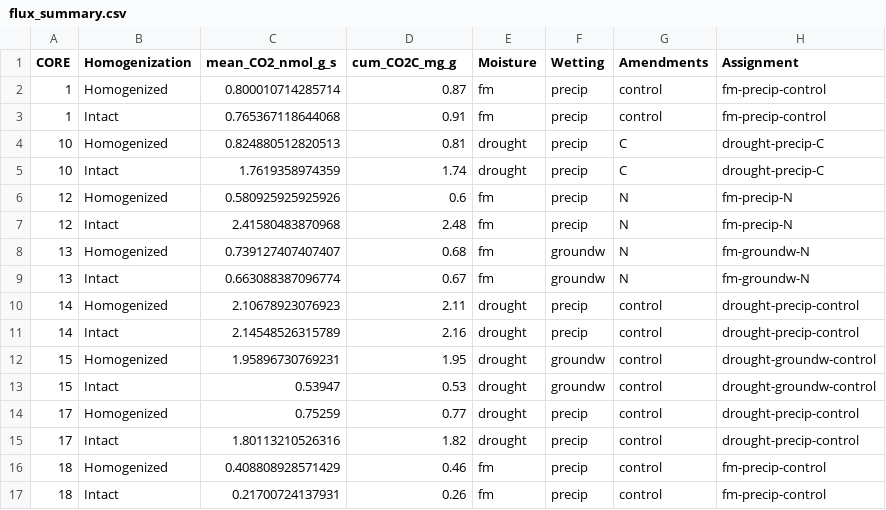
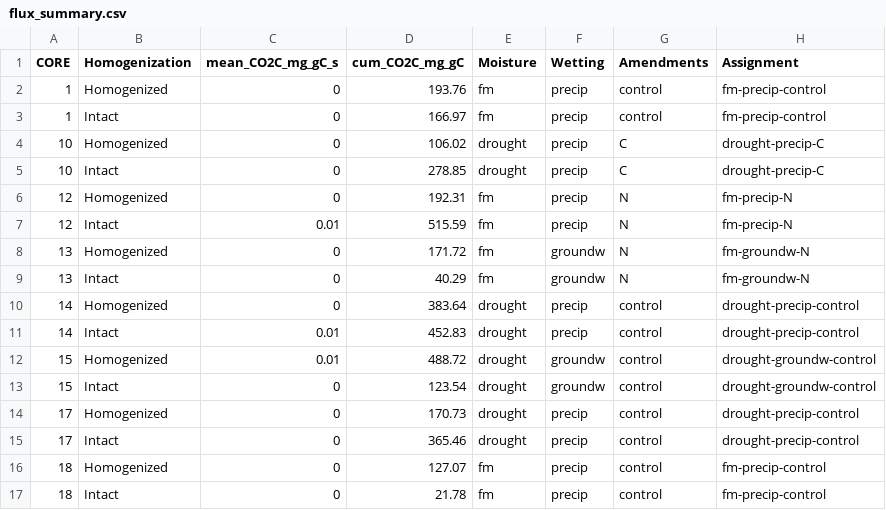
Before and after one commit to kaizadp/TES_spatial_access_2021, a CSV file: data/processed/flux_summary.csv, drawn as a sheet; only a part is shown; the diff covers the shown part only.

```diff
--- a/data/processed/flux_summary.csv
+++ b/data/processed/flux_summary.csv
@@ -1,17 +1,17 @@
-"CORE","Homogenization","mean_CO2_nmol_g_s","cum_CO2C_mg_g","Moisture","Wetting","Amendments","Assignment"
-1,"Homogenized",0.800010714285714,0.87,"fm","precip","control","fm-precip-control"
-1,"Intact",0.765367118644068,0.91,"fm","precip","control","fm-precip-control"
-10,"Homogenized",0.824880512820513,0.81,"drought","precip","C","drought-precip-C"
-10,"Intact",1.7619358974359,1.74,"drought","precip","C","drought-precip-C"
-12,"Homogenized",0.580925925925926,0.6,"fm","precip","N","fm-precip-N"
-12,"Intact",2.41580483870968,2.48,"fm","precip","N","fm-precip-N"
-13,"Homogenized",0.739127407407407,0.68,"fm","groundw","N","fm-groundw-N"
-13,"Intact",0.663088387096774,0.67,"fm","groundw","N","fm-groundw-N"
-14,"Homogenized",2.10678923076923,2.11,"drought","precip","control","drought-precip-control"
-14,"Intact",2.14548526315789,2.16,"drought","precip","control","drought-precip-control"
-15,"Homogenized",1.95896730769231,1.95,"drought","groundw","control","drought-groundw-control"
-15,"Intact",0.53947,0.53,"drought","groundw","control","drought-groundw-control"
-17,"Homogenized",0.75259,0.77,"drought","precip","control","drought-precip-control"
-17,"Intact",1.80113210526316,1.82,"drought","precip","control","drought-precip-control"
-18,"Homogenized",0.408808928571429,0.46,"fm","precip","control","fm-precip-control"
-18,"Intact",0.21700724137931,0.26,"fm","precip","control","fm-precip-control"
+"CORE","Homogenization","mean_CO2C_mg_gC_s","cum_CO2C_mg_gC","Moisture","Wetting","Amendments","Assignment"
+1,"Homogenized",0,193.76,"fm","precip","control","fm-precip-control"
+1,"Intact",0,166.97,"fm","precip","control","fm-precip-control"
+10,"Homogenized",0,106.02,"drought","precip","C","drought-precip-C"
+10,"Intact",0,278.85,"drought","precip","C","drought-precip-C"
+12,"Homogenized",0,192.31,"fm","precip","N","fm-precip-N"
+12,"Intact",0.01,515.59,"fm","precip","N","fm-precip-N"
+13,"Homogenized",0,171.72,"fm","groundw","N","fm-groundw-N"
+13,"Intact",0,40.29,"fm","groundw","N","fm-groundw-N"
+14,"Homogenized",0,383.64,"drought","precip","control","drought-precip-control"
+14,"Intact",0.01,452.83,"drought","precip","control","drought-precip-control"
+15,"Homogenized",0.01,488.72,"drought","groundw","control","drought-groundw-control"
+15,"Intact",0,123.54,"drought","groundw","control","drought-groundw-control"
+17,"Homogenized",0,170.73,"drought","precip","control","drought-precip-control"
+17,"Intact",0,365.46,"drought","precip","control","drought-precip-control"
+18,"Homogenized",0,127.07,"fm","precip","control","fm-precip-control"
+18,"Intact",0,21.78,"fm","precip","control","fm-precip-control"
```
Also changed, not shown: 153 edited cells elsewhere in this file, 13 other files.
